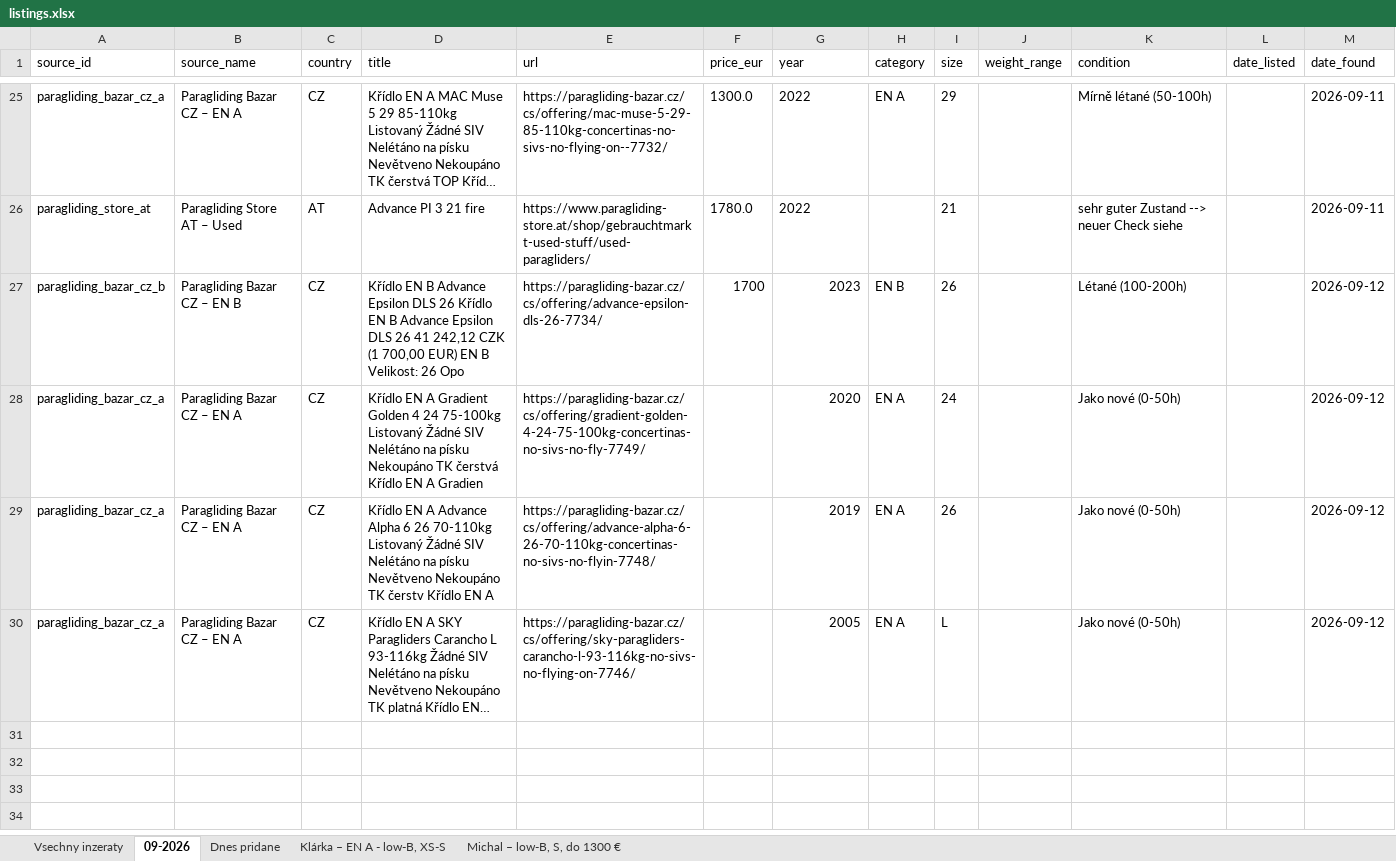
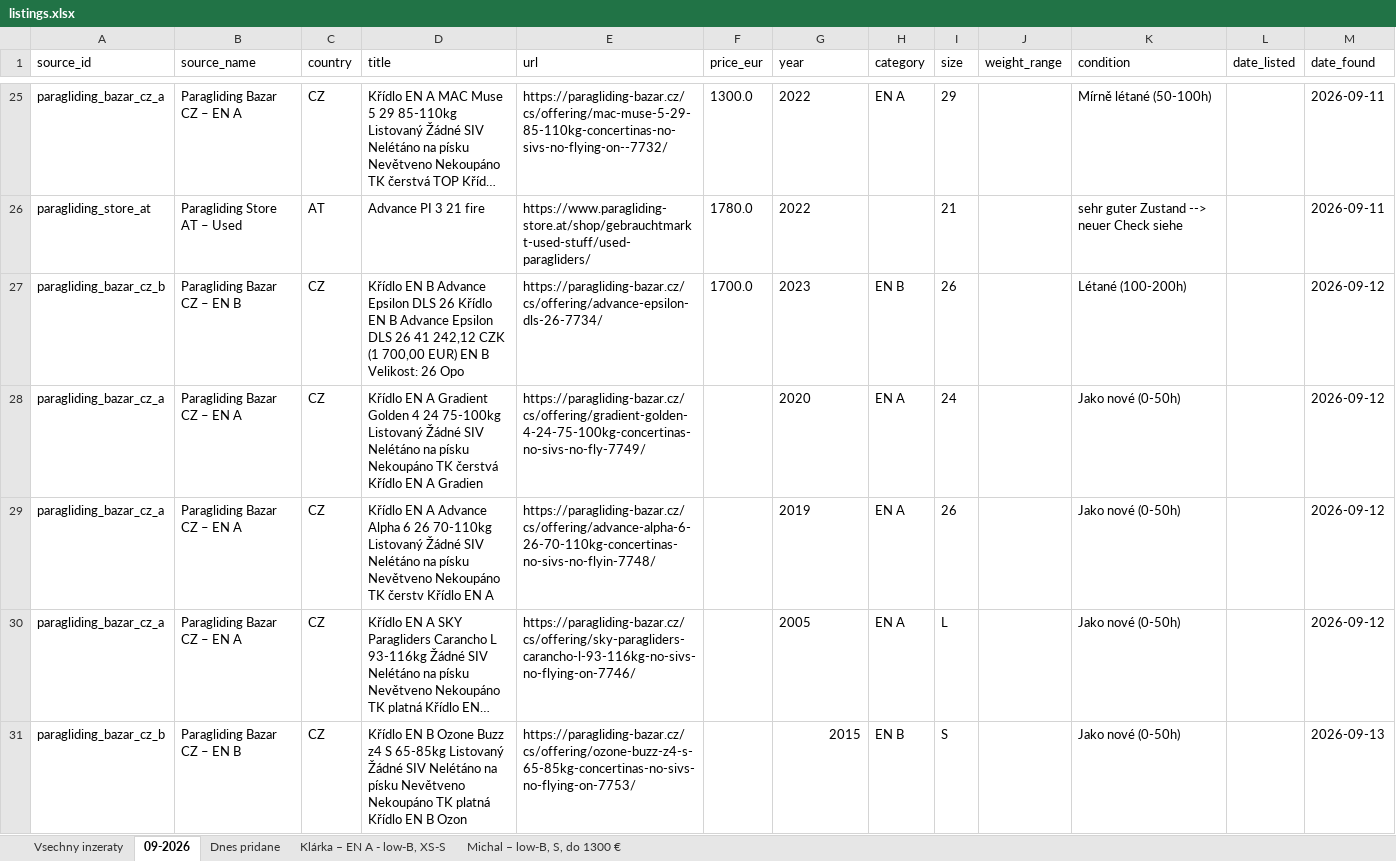
Before and after one commit to zimmema3/paragliding, an Excel workbook: data/bazar_watcher/listings.xlsx, sheet 09-2026, drawn as a sheet; only a part is shown, gaps mark what is left out; long unchanged cells end in …; values as stored, in another font and other column widths than the file's, no borders; the diff covers the shown part only; the diff names each change by its address in the sheet, - before the commit and + after, or states it on an @@ line.

```diff
--- a/data/bazar_watcher/listings.xlsx (sheet 09-2026)
+++ b/data/bazar_watcher/listings.xlsx (sheet 09-2026)
-F27 (price_eur): 1700
+F27 (price_eur): 1700.0
-G27:G30 alignment: right
+G27:G30 alignment: left
+row 31: paragliding_bazar_cz_b | Paragliding Bazar CZ – EN B | CZ | Křídlo EN B Ozone Buzz z4 S 65-85kg Listovaný Žádné SIV Nelétáno na písku Nevětveno Nekoupáno TK platná Křídlo EN B Ozon | https://paragliding-bazar.cz/cs/offering/ozone-buzz-z4-s-65-85kg-concertinas-no-sivs-no-flying-on-7753/ |  | 2015 | EN B | S |  | Jako nové (0-50h) |  | 2026-09-13
```
Also changed, not shown: 4 added rows elsewhere in this sheet, sheet Vsechny inzeraty, sheet Dnes pridane, sheet Michal – low-B, S, do 1300 €, sheet Klárka – EN A - low-B, XS-S, 1 other file.
